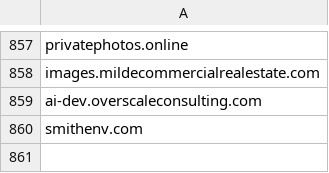
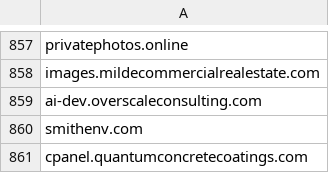
Before and after one commit to giroot/ThreatBeacon, a CSV file: SocGholish/DomainNewLine.csv, drawn as a sheet; only a part is shown, gaps mark what is left out; the diff names each change by its address in the sheet, - before the commit and + after, or states it on an @@ line.

Commit message:
upload csv

```diff
--- a/SocGholish/DomainNewLine.csv
+++ b/SocGholish/DomainNewLine.csv
+row 861: cpanel.quantumconcretecoatings.com
```
